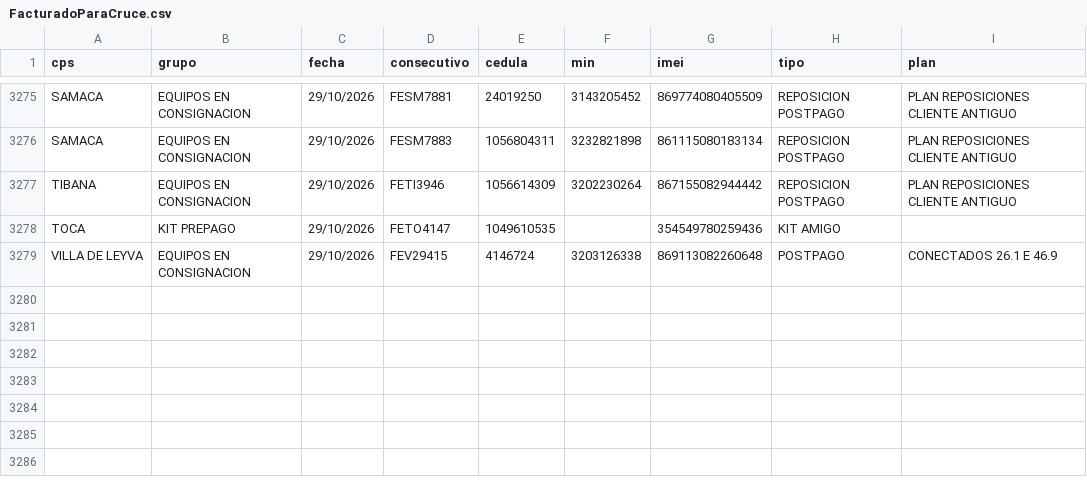
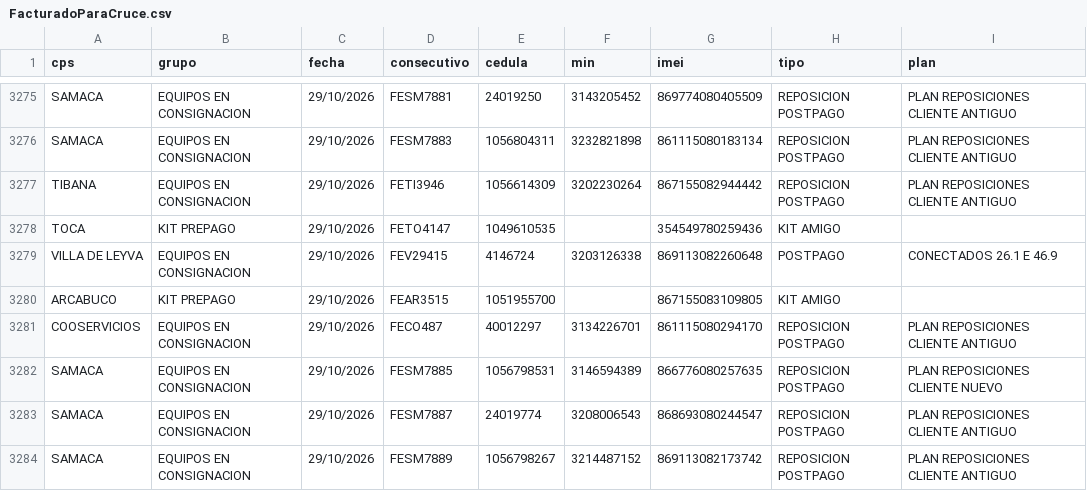
Before and after one commit to lubernu/prueba, a CSV file: FacturadoParaCruce.csv, drawn as a sheet; only a part is shown, gaps mark what is left out.

Commit message:
Actualización automática: FacturadoParaCruce.csv

```diff
--- a/FacturadoParaCruce.csv
+++ b/FacturadoParaCruce.csv
@@ -3279 +3279,6 @@ TOCA;KIT PREPAGO;29/10/2026;FETO4147;1049610535;;354549780259436;KIT AMIGO;
 VILLA DE LEYVA;EQUIPOS EN CONSIGNACION;29/10/2026;FEV29415;4146724;3203126338;869113082260648;POSTPAGO;CONECTADOS 26.1 E 46.9
+ARCABUCO;KIT PREPAGO;29/10/2026;FEAR3515;1051955700;;867155083109805;KIT AMIGO;
+COOSERVICIOS;EQUIPOS EN CONSIGNACION;29/10/2026;FECO487;40012297;3134226701;861115080294170;REPOSICION POSTPAGO;PLAN REPOSICIONES CLIENTE ANTIGUO
+SAMACA;EQUIPOS EN CONSIGNACION;29/10/2026;FESM7885;1056798531;3146594389;866776080257635;REPOSICION POSTPAGO;PLAN REPOSICIONES CLIENTE NUEVO
+SAMACA;EQUIPOS EN CONSIGNACION;29/10/2026;FESM7887;24019774;3208006543;868693080244547;REPOSICION POSTPAGO;PLAN REPOSICIONES CLIENTE ANTIGUO
+SAMACA;EQUIPOS EN CONSIGNACION;29/10/2026;FESM7889;1056798267;3214487152;869113082173742;REPOSICION POSTPAGO;PLAN REPOSICIONES CLIENTE ANTIGUO
```
